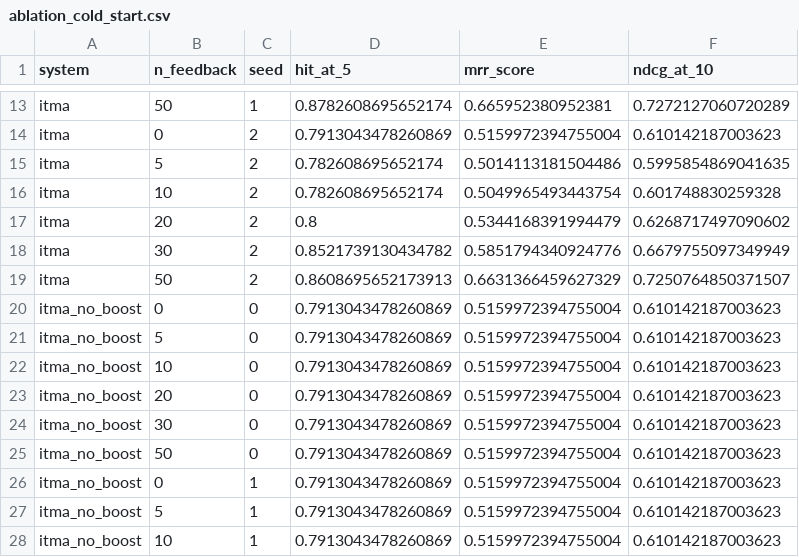
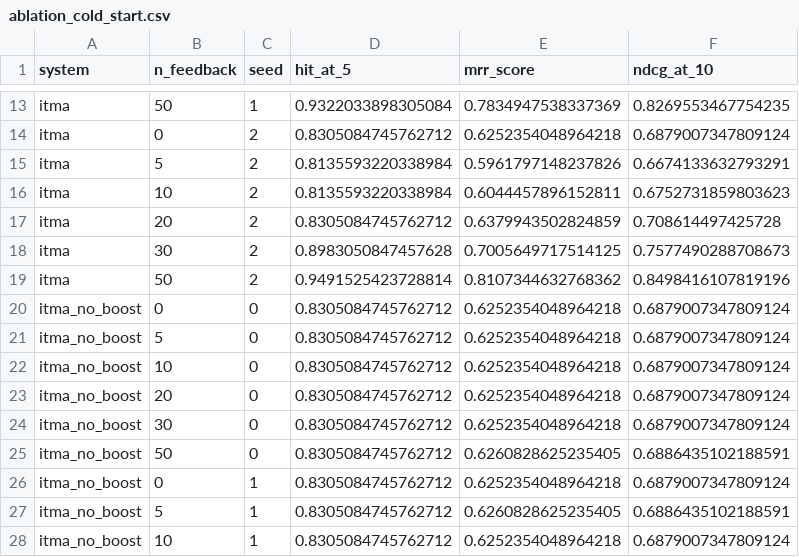
Before and after one commit to swaroopms658/video_rag_agent, a CSV file: analysis/ablation_cold_start.csv, drawn as a sheet; only a part is shown, gaps mark what is left out; the diff covers the shown part only; the diff names each change by its address in the sheet, - before the commit and + after, or states it on an @@ line.

```diff
--- a/analysis/ablation_cold_start.csv
+++ b/analysis/ablation_cold_start.csv
-D13 (hit_at_5): 0.8782608695652174
+D13 (hit_at_5): 0.9322033898305084
-E13 (mrr_score): 0.665952380952381
+E13 (mrr_score): 0.7834947538337369
-F13 (ndcg_at_10): 0.7272127060720289
+F13 (ndcg_at_10): 0.8269553467754235
-D14 (hit_at_5): 0.7913043478260869
+D14 (hit_at_5): 0.8305084745762712
-E14 (mrr_score): 0.5159972394755004
+E14 (mrr_score): 0.6252354048964218
-F14 (ndcg_at_10): 0.610142187003623
+F14 (ndcg_at_10): 0.6879007347809124
-D15:D16 (hit_at_5): 0.782608695652174
+D15:D16 (hit_at_5): 0.8135593220338984
-E15 (mrr_score): 0.5014113181504486
+E15 (mrr_score): 0.5961797148237826
-F15 (ndcg_at_10): 0.5995854869041635
+F15 (ndcg_at_10): 0.6674133632793291
-E16 (mrr_score): 0.5049965493443754
+E16 (mrr_score): 0.6044457896152811
-F16 (ndcg_at_10): 0.601748830259328
+F16 (ndcg_at_10): 0.6752731859803623
-D17 (hit_at_5): 0.8
+D17 (hit_at_5): 0.8305084745762712
-E17 (mrr_score): 0.5344168391994479
+E17 (mrr_score): 0.6379943502824859
-F17 (ndcg_at_10): 0.6268717497090602
+F17 (ndcg_at_10): 0.708614497425728
-D18 (hit_at_5): 0.8521739130434782
+D18 (hit_at_5): 0.8983050847457628
-E18 (mrr_score): 0.5851794340924776
+E18 (mrr_score): 0.7005649717514125
-F18 (ndcg_at_10): 0.6679755097349949
+F18 (ndcg_at_10): 0.7577490288708673
-D19 (hit_at_5): 0.8608695652173913
+D19 (hit_at_5): 0.9491525423728814
-E19 (mrr_score): 0.6631366459627329
+E19 (mrr_score): 0.8107344632768362
-F19 (ndcg_at_10): 0.7250764850371507
+F19 (ndcg_at_10): 0.8498416107819196
-D20:D28 (hit_at_5): 0.7913043478260869
+D20:D28 (hit_at_5): 0.8305084745762712
-E20:E24 (mrr_score): 0.5159972394755004
+E20:E24 (mrr_score): 0.6252354048964218
-F20:F24 (ndcg_at_10): 0.610142187003623
+F20:F24 (ndcg_at_10): 0.6879007347809124
-E25 (mrr_score): 0.5159972394755004
+E25 (mrr_score): 0.6260828625235405
-F25 (ndcg_at_10): 0.610142187003623
+F25 (ndcg_at_10): 0.6886435102188591
-E26 (mrr_score): 0.5159972394755004
+E26 (mrr_score): 0.6252354048964218
-F26 (ndcg_at_10): 0.610142187003623
+F26 (ndcg_at_10): 0.6879007347809124
-E27 (mrr_score): 0.5159972394755004
+E27 (mrr_score): 0.6260828625235405
-F27 (ndcg_at_10): 0.610142187003623
+F27 (ndcg_at_10): 0.6886435102188591
-E28 (mrr_score): 0.5159972394755004
+E28 (mrr_score): 0.6252354048964218
-F28 (ndcg_at_10): 0.610142187003623
+F28 (ndcg_at_10): 0.6879007347809124
```
Also changed, not shown: 114 edited cells elsewhere in this file, 11 other files.
